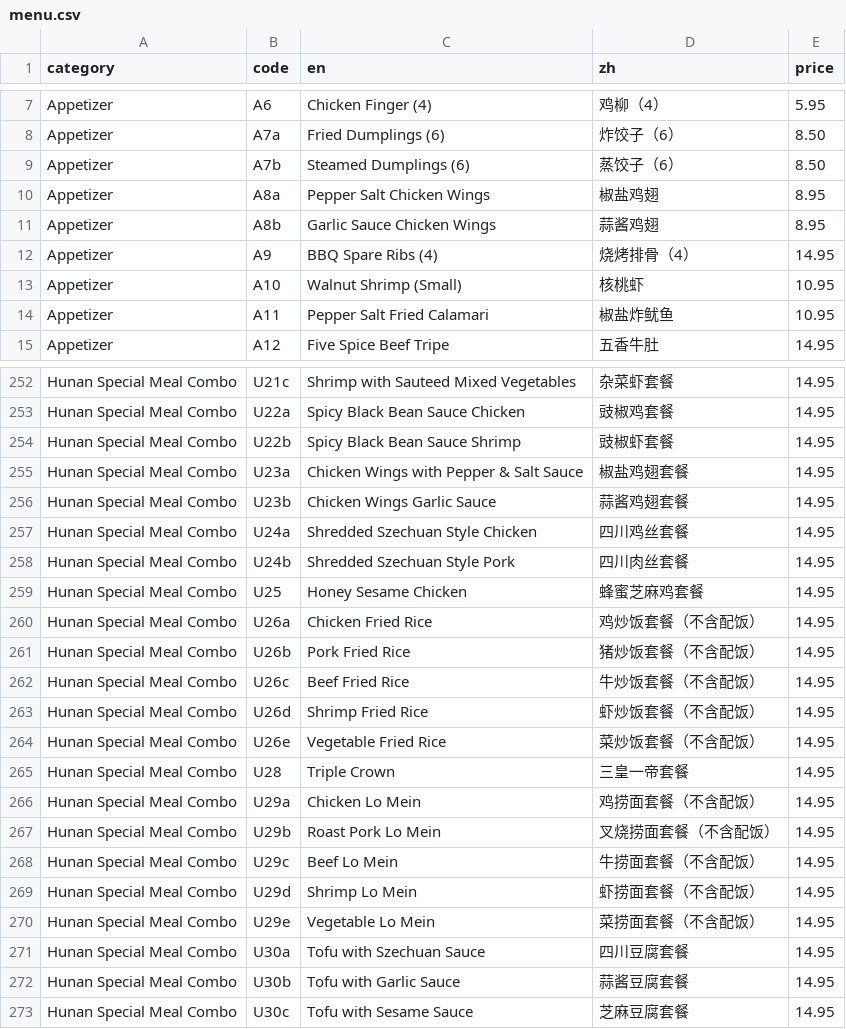
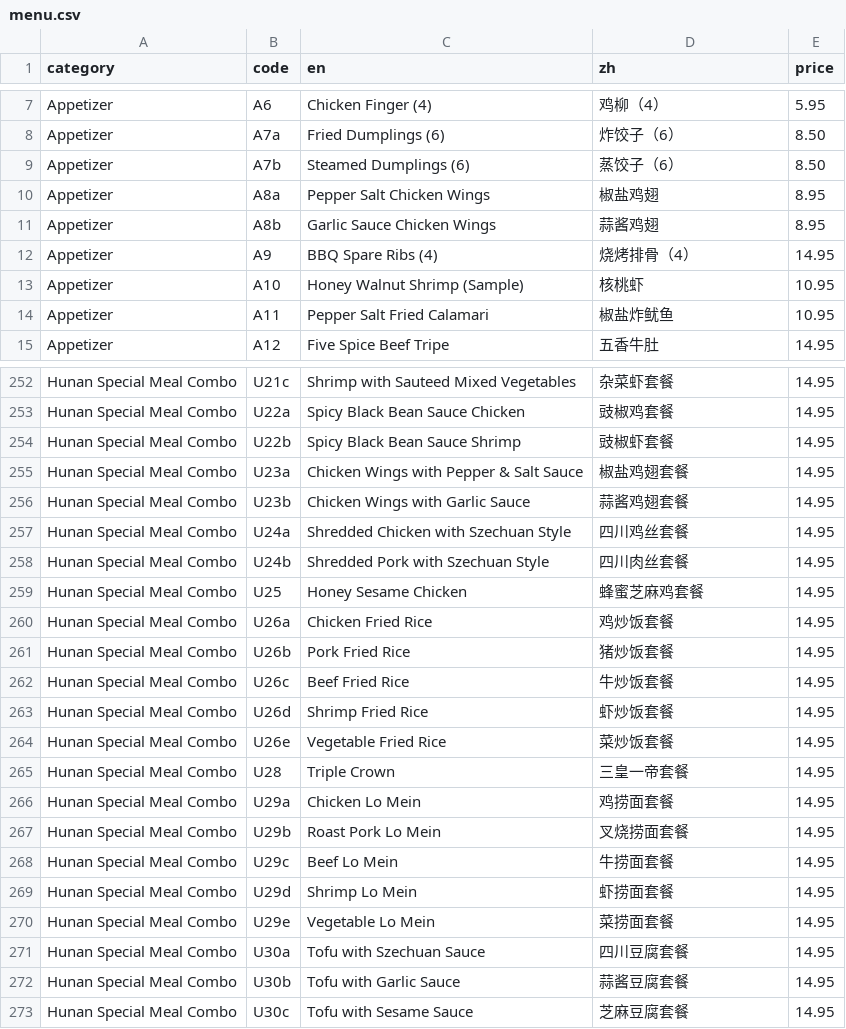
Before and after one commit to brguo55/006-restaurant-receipt-generator-2026, a CSV file: generator/menu.csv, drawn as a sheet; only a part is shown, gaps mark what is left out.

Commit message:
Make changes in menu.csv

```diff
--- a/generator/menu.csv
+++ b/generator/menu.csv
@@ -12,3 +12,3 @@ Appetizer,A8b,Garlic Sauce Chicken Wings,蒜酱鸡翅,8.95
 Appetizer,A9,BBQ Spare Ribs (4),烧烤排骨（4）,14.95
-Appetizer,A10,Walnut Shrimp (Small),核桃虾,10.95
+Appetizer,A10,Honey Walnut Shrimp (Sample),核桃虾,10.95
 Appetizer,A11,Pepper Salt Fried Calamari,椒盐炸鱿鱼,10.95
@@ -255,17 +255,17 @@ Hunan Special Meal Combo,U22b,Spicy Black Bean Sauce Shrimp,豉椒虾套餐,14.9
 Hunan Special Meal Combo,U23a,Chicken Wings with Pepper & Salt Sauce,椒盐鸡翅套餐,14.95
-Hunan Special Meal Combo,U23b,Chicken Wings Garlic Sauce,蒜酱鸡翅套餐,14.95
-Hunan Special Meal Combo,U24a,Shredded Szechuan Style Chicken,四川鸡丝套餐,14.95
-Hunan Special Meal Combo,U24b,Shredded Szechuan Style Pork,四川肉丝套餐,14.95
+Hunan Special Meal Combo,U23b,Chicken Wings with Garlic Sauce,蒜酱鸡翅套餐,14.95
+Hunan Special Meal Combo,U24a,Shredded Chicken with Szechuan Style,四川鸡丝套餐,14.95
+Hunan Special Meal Combo,U24b,Shredded Pork with Szechuan Style,四川肉丝套餐,14.95
 Hunan Special Meal Combo,U25,Honey Sesame Chicken,蜂蜜芝麻鸡套餐,14.95
-Hunan Special Meal Combo,U26a,Chicken Fried Rice,鸡炒饭套餐（不含配饭）,14.95
-Hunan Special Meal Combo,U26b,Pork Fried Rice,猪炒饭套餐（不含配饭）,14.95
-Hunan Special Meal Combo,U26c,Beef Fried Rice,牛炒饭套餐（不含配饭）,14.95
-Hunan Special Meal Combo,U26d,Shrimp Fried Rice,虾炒饭套餐（不含配饭）,14.95
-Hunan Special Meal Combo,U26e,Vegetable Fried Rice,菜炒饭套餐（不含配饭）,14.95
+Hunan Special Meal Combo,U26a,Chicken Fried Rice,鸡炒饭套餐,14.95
+Hunan Special Meal Combo,U26b,Pork Fried Rice,猪炒饭套餐,14.95
+Hunan Special Meal Combo,U26c,Beef Fried Rice,牛炒饭套餐,14.95
+Hunan Special Meal Combo,U26d,Shrimp Fried Rice,虾炒饭套餐,14.95
+Hunan Special Meal Combo,U26e,Vegetable Fried Rice,菜炒饭套餐,14.95
 Hunan Special Meal Combo,U28,Triple Crown,三皇一帝套餐,14.95
-Hunan Special Meal Combo,U29a,Chicken Lo Mein,鸡捞面套餐（不含配饭）,14.95
-Hunan Special Meal Combo,U29b,Roast Pork Lo Mein,叉烧捞面套餐（不含配饭）,14.95
-Hunan Special Meal Combo,U29c,Beef Lo Mein,牛捞面套餐（不含配饭）,14.95
-Hunan Special Meal Combo,U29d,Shrimp Lo Mein,虾捞面套餐（不含配饭）,14.95
-Hunan Special Meal Combo,U29e,Vegetable Lo Mein,菜捞面套餐（不含配饭）,14.95
+Hunan Special Meal Combo,U29a,Chicken Lo Mein,鸡捞面套餐,14.95
+Hunan Special Meal Combo,U29b,Roast Pork Lo Mein,叉烧捞面套餐,14.95
+Hunan Special Meal Combo,U29c,Beef Lo Mein,牛捞面套餐,14.95
+Hunan Special Meal Combo,U29d,Shrimp Lo Mein,虾捞面套餐,14.95
+Hunan Special Meal Combo,U29e,Vegetable Lo Mein,菜捞面套餐,14.95
 Hunan Special Meal Combo,U30a,Tofu with Szechuan Sauce,四川豆腐套餐,14.95
```
